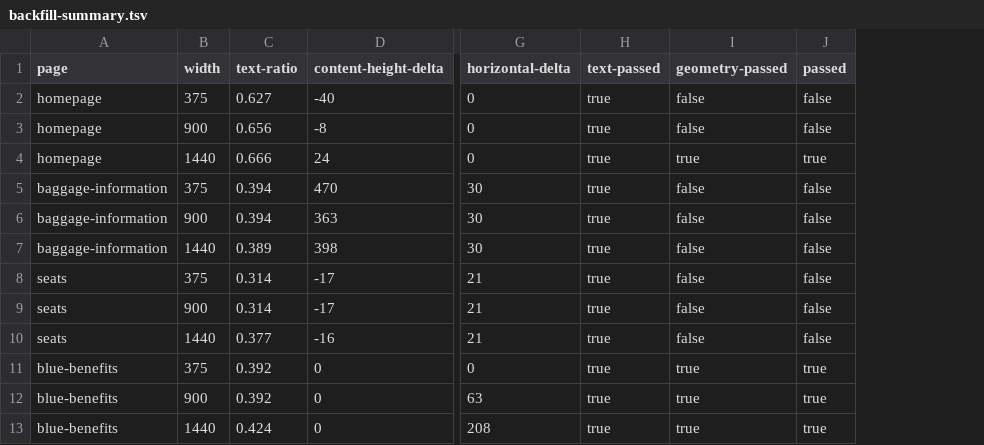
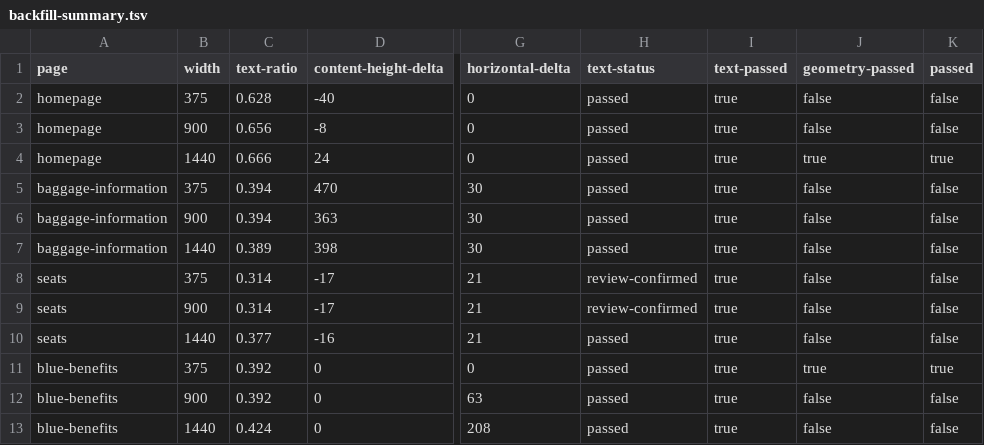
Before and after one commit to cloudadoption/ram, a TSV file: tools/parity/results/issue-42/backfill-summary.tsv, drawn as a sheet; only a part is shown, gaps mark what is left out; addresses are those after the commit; the diff names each change by its address in the sheet, - before the commit and + after, or states it on an @@ line.

Commit message:
fix: gate horizontal parity deltas

```diff
--- a/tools/parity/results/issue-42/backfill-summary.tsv
+++ b/tools/parity/results/issue-42/backfill-summary.tsv
+column H (text-status), rows 2-13: passed | passed | passed | passed | passed | passed | review-confirmed | review-confirmed | passed | passed | passed | passed
-C2 (text-ratio): 0.627
+C2 (text-ratio): 0.628
-J12:J13 (geometry-passed): true
+J12:J13 (geometry-passed): false
-K12:K13 (passed): true
+K12:K13 (passed): false
```
Also changed, not shown: 8 other files.
